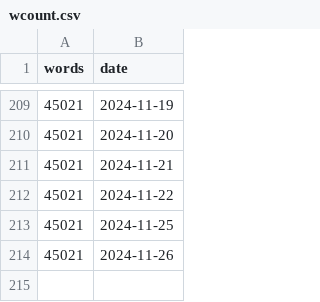
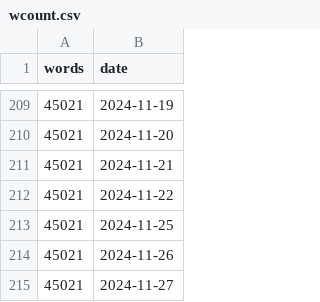
Before and after one commit to CodingCellist/codingcellist.github.io, a CSV file: static/uploads/thesis-plot/wcount.csv, drawn as a sheet; only a part is shown, gaps mark what is left out; the diff names each change by its address in the sheet, - before the commit and + after, or states it on an @@ line.

```diff
--- a/static/uploads/thesis-plot/wcount.csv
+++ b/static/uploads/thesis-plot/wcount.csv
+row 215: 45021 | 2024-11-27
```
Also changed, not shown: 1 other file.
